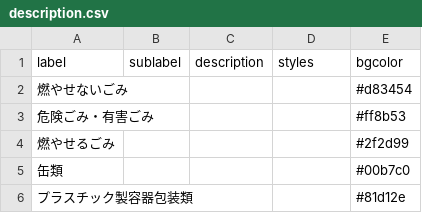
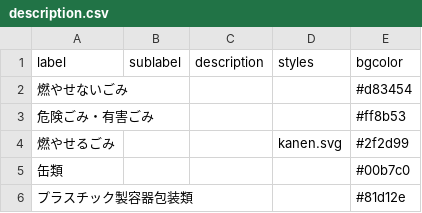
Before and after one commit to tokushima5374/narutoshi, a CSV file: data/description.csv, drawn as a sheet.

Commit message:
Update description.csv

```diff
--- a/data/description.csv
+++ b/data/description.csv
@@ -3,3 +3,3 @@ label,sublabel,description,styles,bgcolor
 危険ごみ・有害ごみ,,,,#ff8b53
-燃やせるごみ,,,,#2f2d99
+燃やせるごみ,,,kanen.svg,#2f2d99
 缶類,,,,#00b7c0
```
